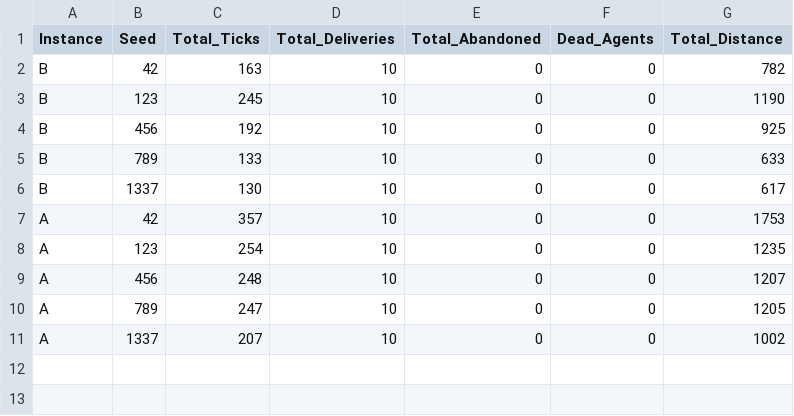
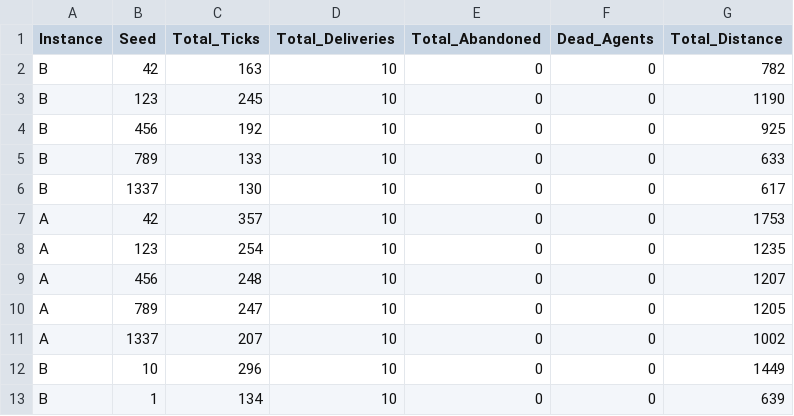
Before and after one commit to Massyiwnl/s_i_project, a CSV file: outputs/logs/experiments_summary.csv, drawn as a sheet; the diff names each change by its address in the sheet, - before the commit and + after, or states it on an @@ line.

```diff
--- a/outputs/logs/experiments_summary.csv
+++ b/outputs/logs/experiments_summary.csv
+row 12: B | 10 | 296 | 10 | 0 | 0 | 1449
+row 13: B | 1 | 134 | 10 | 0 | 0 | 639
```
Also changed, not shown: outputs/logs/run_A_seed1337_agents.csv, outputs/logs/run_B_seed123_agents.csv, 27 other files.
